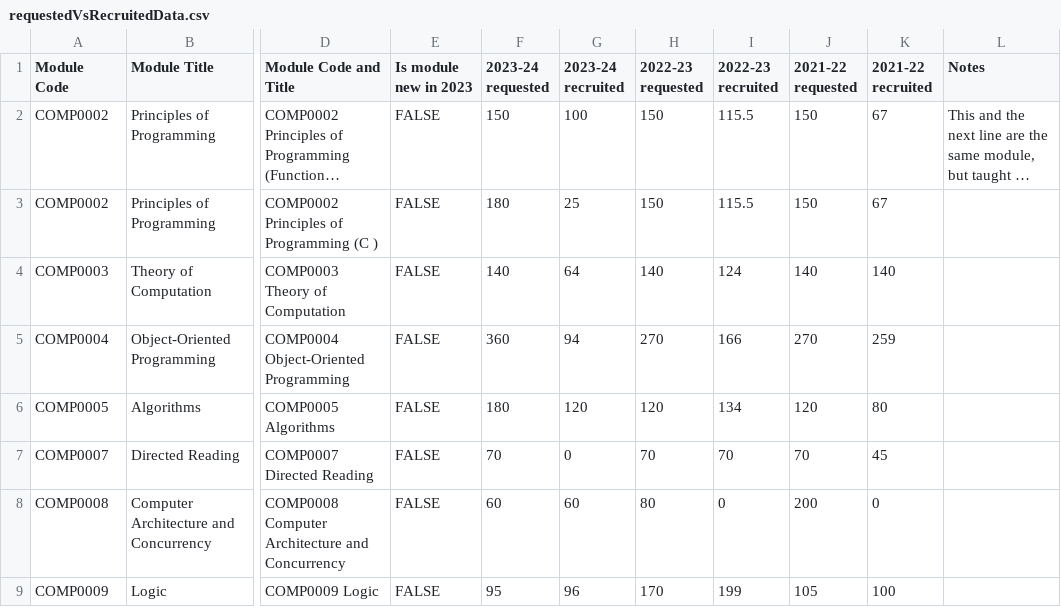
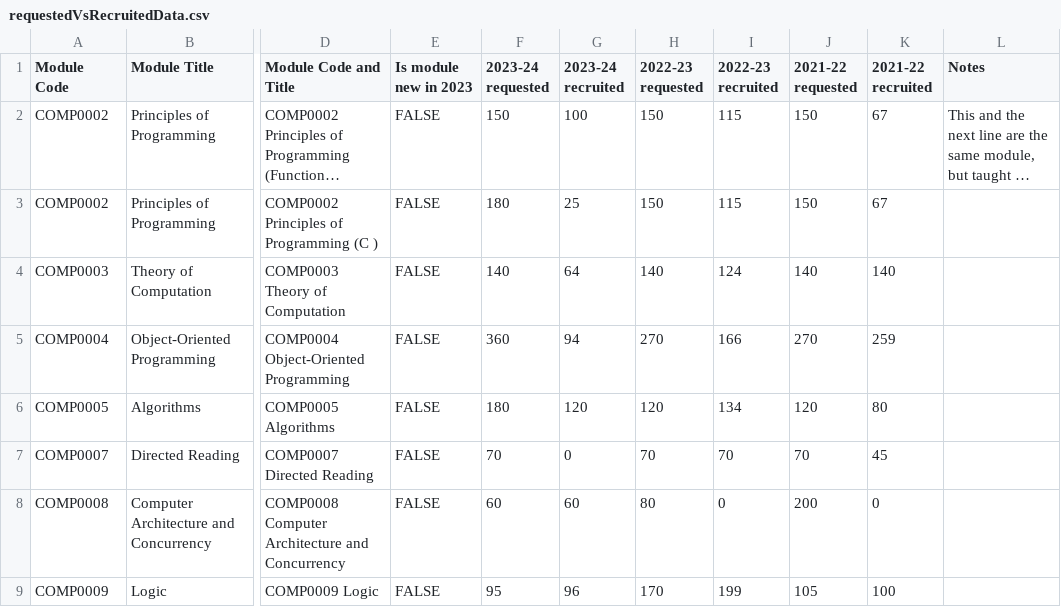
Before and after one commit to Andrew0000000/Final-Year-Project, a CSV file: data/requestedVsRecruitedData.csv, drawn as a sheet; only a part is shown, gaps mark what is left out; long unchanged cells end in …; the diff names each change by its address in the sheet, - before the commit and + after, or states it on an @@ line.

```diff
--- a/data/requestedVsRecruitedData.csv
+++ b/data/requestedVsRecruitedData.csv
-I2:I3 (2022-23 recruited): 115.5
+I2:I3 (2022-23 recruited): 115
```
Also changed, not shown: 8 other files.
